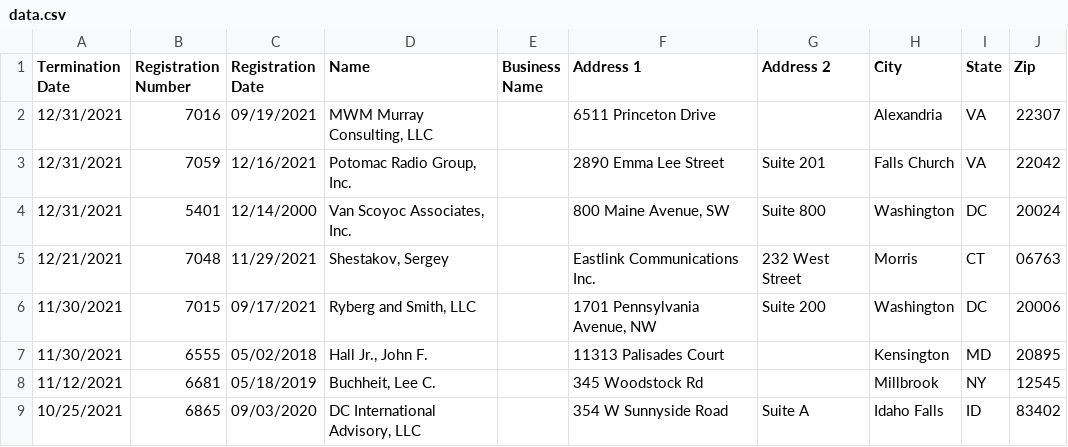
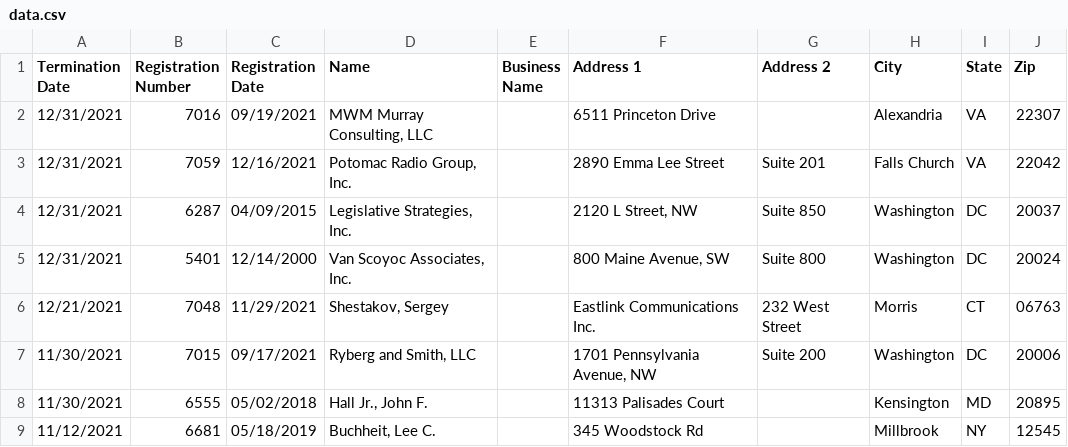
Before and after one commit to markschaver/FARA-Terminated, a CSV file: data.csv, drawn as a sheet; only a part is shown; the shorter side is filled out with more unchanged rows; the diff names each change by its address in the sheet, - before the commit and + after, or states it on an @@ line.

Commit message:
Flat: latest data (2022-02-16T08:31:36.277Z) {   "date": "2022-02-16T08:31:36.277Z",   "files": [     {       "name": "data.csv",       "deltaBytes": 6176,       "source": "https://efile.fara.gov/api/v1/Registrants/csv/Terminated"     }   ] }

```diff
--- a/data.csv
+++ b/data.csv
+row 4: 12/31/2021 | 6287 | 04/09/2015 | Legislative Strategies, Inc. |  | 2120 L Street, NW | Suite 850 | Washington | DC | 20037
```
